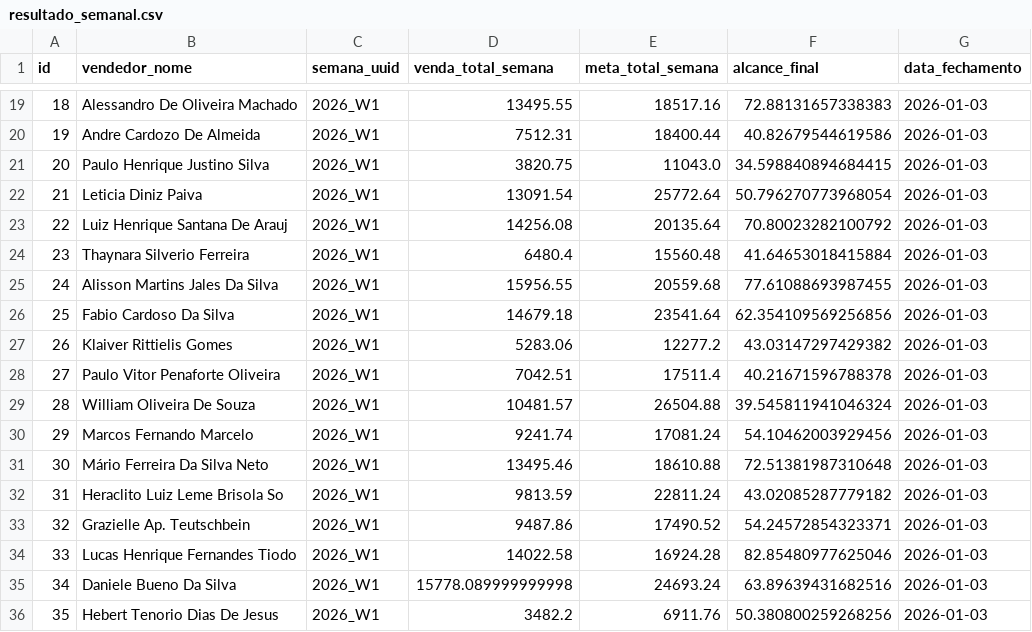
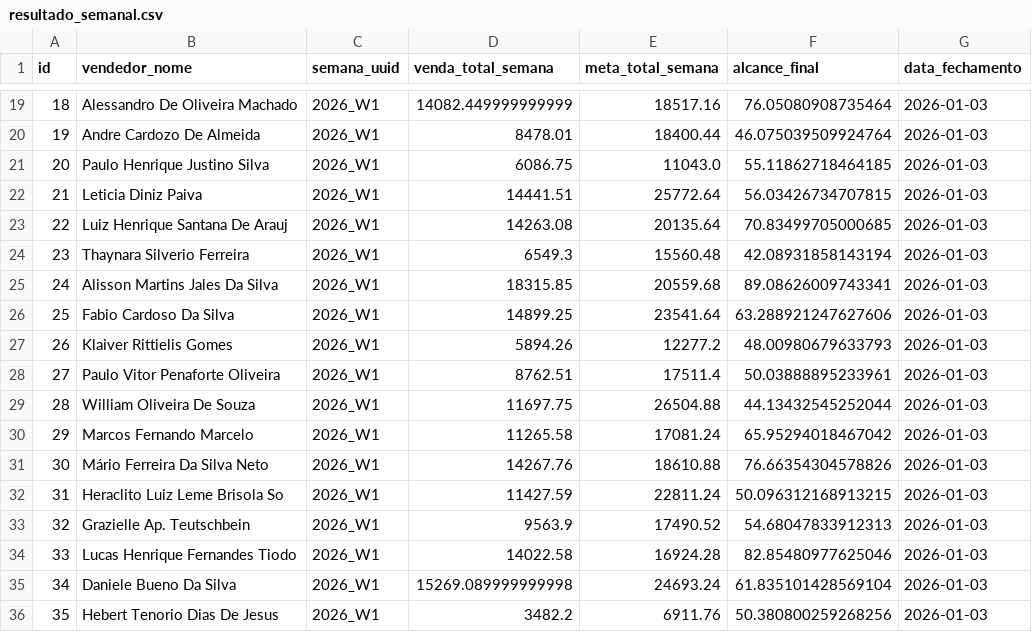
Before and after one commit to pqvinicius/streamlit_run_nltintas_2, a CSV file: data/resultado_semanal.csv, drawn as a sheet; only a part is shown, gaps mark what is left out; the diff covers the shown part only.

```diff
--- a/data/resultado_semanal.csv
+++ b/data/resultado_semanal.csv
@@ -19,18 +19,18 @@ id,vendedor_nome,semana_uuid,venda_total_semana,meta_total_semana,alcance_final,
-18,Alessandro De Oliveira Machado,2026_W1,13495.55,18517.16,72.88131657338383,2026-01-03
-19,Andre Cardozo De Almeida,2026_W1,7512.31,18400.44,40.82679544619586,2026-01-03
-20,Paulo Henrique Justino Silva,2026_W1,3820.75,11043.0,34.598840894684415,2026-01-03
-21,Leticia Diniz Paiva,2026_W1,13091.54,25772.64,50.796270773968054,2026-01-03
-22,Luiz Henrique Santana De Arauj,2026_W1,14256.08,20135.64,70.80023282100792,2026-01-03
-23,Thaynara Silverio Ferreira,2026_W1,6480.4,15560.48,41.64653018415884,2026-01-03
-24,Alisson Martins Jales Da Silva,2026_W1,15956.55,20559.68,77.61088693987455,2026-01-03
-25,Fabio Cardoso Da Silva,2026_W1,14679.18,23541.64,62.354109569256856,2026-01-03
-26,Klaiver Rittielis Gomes,2026_W1,5283.06,12277.2,43.03147297429382,2026-01-03
-27,Paulo Vitor Penaforte Oliveira,2026_W1,7042.51,17511.4,40.21671596788378,2026-01-03
-28,William Oliveira De Souza,2026_W1,10481.57,26504.88,39.545811941046324,2026-01-03
-29,Marcos Fernando Marcelo,2026_W1,9241.74,17081.24,54.10462003929456,2026-01-03
-30,Mário Ferreira Da Silva Neto,2026_W1,13495.46,18610.88,72.51381987310648,2026-01-03
-31,Heraclito Luiz Leme Brisola So,2026_W1,9813.59,22811.24,43.02085287779182,2026-01-03
-32,Grazielle Ap. Teutschbein,2026_W1,9487.86,17490.52,54.24572854323371,2026-01-03
+18,Alessandro De Oliveira Machado,2026_W1,14082.449999999999,18517.16,76.05080908735464,2026-01-03
+19,Andre Cardozo De Almeida,2026_W1,8478.01,18400.44,46.075039509924764,2026-01-03
+20,Paulo Henrique Justino Silva,2026_W1,6086.75,11043.0,55.11862718464185,2026-01-03
+21,Leticia Diniz Paiva,2026_W1,14441.51,25772.64,56.03426734707815,2026-01-03
+22,Luiz Henrique Santana De Arauj,2026_W1,14263.08,20135.64,70.83499705000685,2026-01-03
+23,Thaynara Silverio Ferreira,2026_W1,6549.3,15560.48,42.08931858143194,2026-01-03
+24,Alisson Martins Jales Da Silva,2026_W1,18315.85,20559.68,89.08626009743341,2026-01-03
+25,Fabio Cardoso Da Silva,2026_W1,14899.25,23541.64,63.288921247627606,2026-01-03
+26,Klaiver Rittielis Gomes,2026_W1,5894.26,12277.2,48.00980679633793,2026-01-03
+27,Paulo Vitor Penaforte Oliveira,2026_W1,8762.51,17511.4,50.03888895233961,2026-01-03
+28,William Oliveira De Souza,2026_W1,11697.75,26504.88,44.13432545252044,2026-01-03
+29,Marcos Fernando Marcelo,2026_W1,11265.58,17081.24,65.95294018467042,2026-01-03
+30,Mário Ferreira Da Silva Neto,2026_W1,14267.76,18610.88,76.66354304578826,2026-01-03
+31,Heraclito Luiz Leme Brisola So,2026_W1,11427.59,22811.24,50.096312168913215,2026-01-03
+32,Grazielle Ap. Teutschbein,2026_W1,9563.9,17490.52,54.68047833912313,2026-01-03
 33,Lucas Henrique Fernandes Tiodo,2026_W1,14022.58,16924.28,82.85480977625046,2026-01-03
-34,Daniele Bueno Da Silva,2026_W1,15778.089999999998,24693.24,63.89639431682516,2026-01-03
+34,Daniele Bueno Da Silva,2026_W1,15269.089999999998,24693.24,61.835101428569104,2026-01-03
 35,Hebert Tenorio Dias De Jesus,2026_W1,3482.2,6911.76,50.380800259268256,2026-01-03
```
Also changed, not shown: 100 edited cells elsewhere in this file, data/resultado_meta.csv, data/trofeus.csv, 28 other files.
